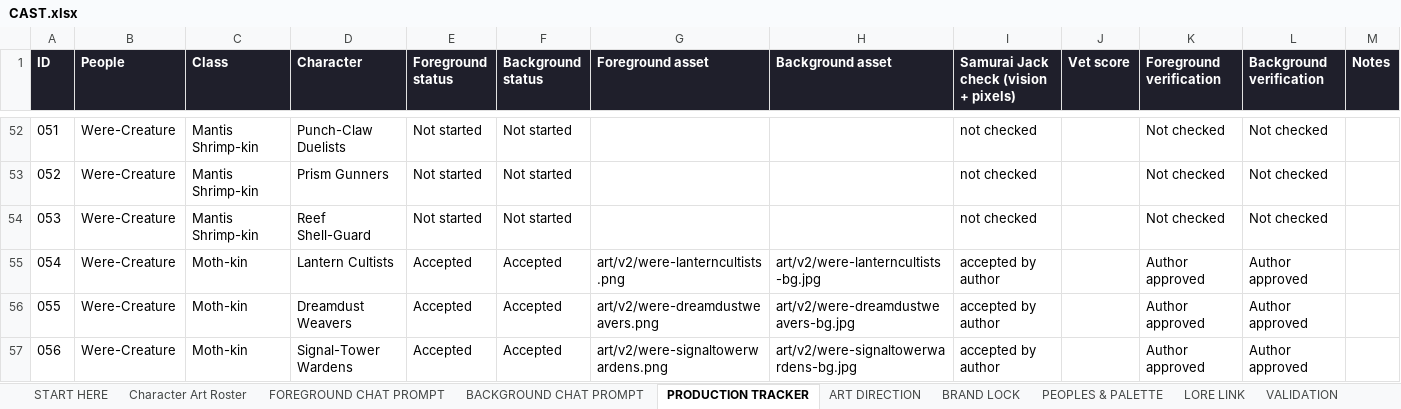
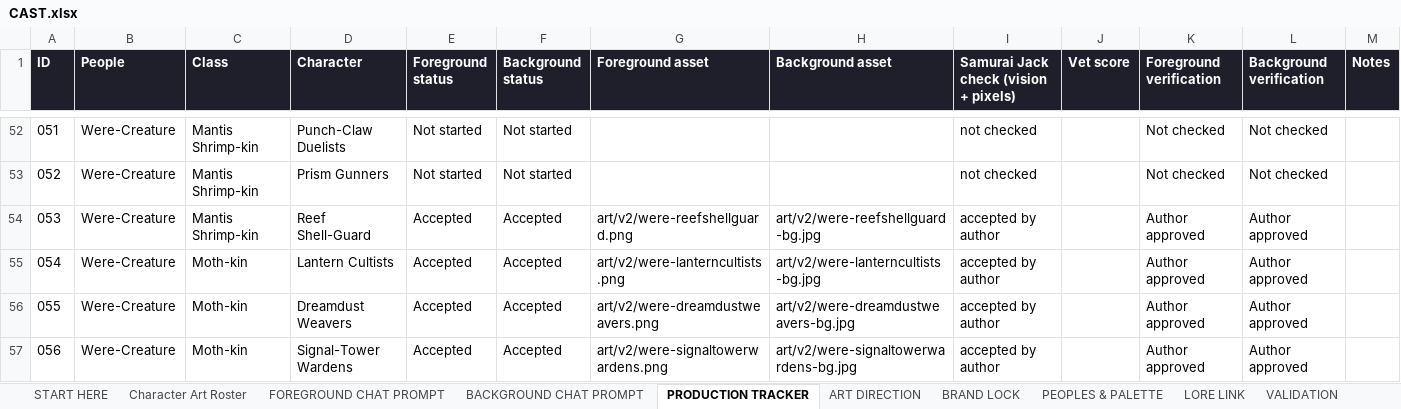
Before and after one commit to JHGruver/NewerDarkAges, an Excel workbook: CAST.xlsx, sheet PRODUCTION TRACKER, drawn as a sheet; only a part is shown, gaps mark what is left out; values as stored, in another font and other column widths than the file's, no borders; conditional formats not drawn; the diff names each change by its address in the sheet, - before the commit and + after, or states it on an @@ line.

```diff
--- a/CAST.xlsx (sheet PRODUCTION TRACKER)
+++ b/CAST.xlsx (sheet PRODUCTION TRACKER)
-E54 (Foreground status): Not started
+E54 (Foreground status): Accepted
-F54 (Background status): Not started
+F54 (Background status): Accepted
-G54 (Foreground asset): (empty)
+G54 (Foreground asset): art/v2/were-reefshellguard.png
-H54 (Background asset): (empty)
+H54 (Background asset): art/v2/were-reefshellguard-bg.jpg
-I54: not checked
+I54: accepted by author
-K54 (Foreground verification): Not checked
+K54 (Foreground verification): Author approved
-L54 (Background verification): Not checked
+L54 (Background verification): Author approved
```
Also changed, not shown: sheet Character Art Roster, sheet VALIDATION, sheet START HERE, 9 other files.
